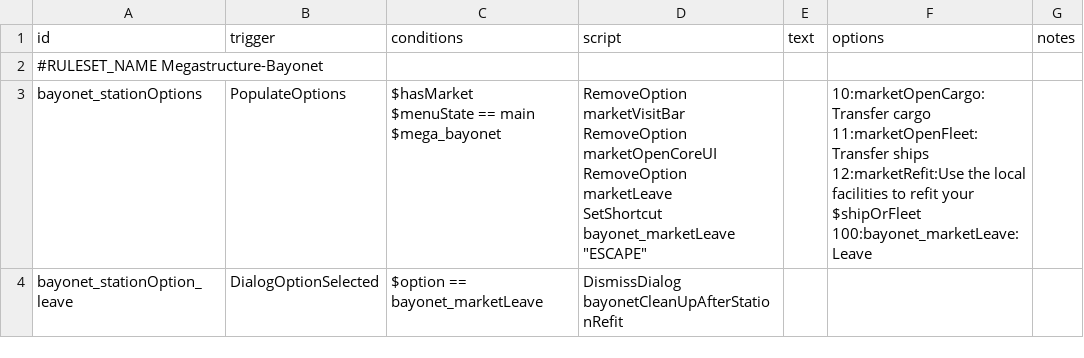
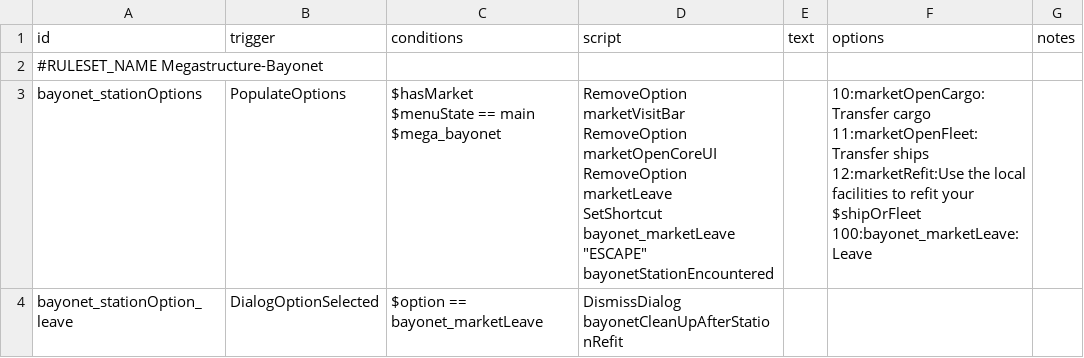
Before and after one commit to CosmicFishi/Megastructure-Bayonet, a CSV file: data/campaign/rules.csv, drawn as a sheet; ↵ is a line break in a cell; the diff names each change by its address in the sheet, - before the commit and + after, or states it on an @@ line.

Commit message:
A bunch of stuffs, bayonet can go from repair to functional and vice versa, fix up refit as well

```diff
--- a/data/campaign/rules.csv
+++ b/data/campaign/rules.csv
-D3 (script): …bayonet_marketLeave "ESCAPE"
+D3 (script): …bayonet_marketLeave "ESCAPE" ↵ bayonetStationEncountered
```
Also changed, not shown: 8 other files.
